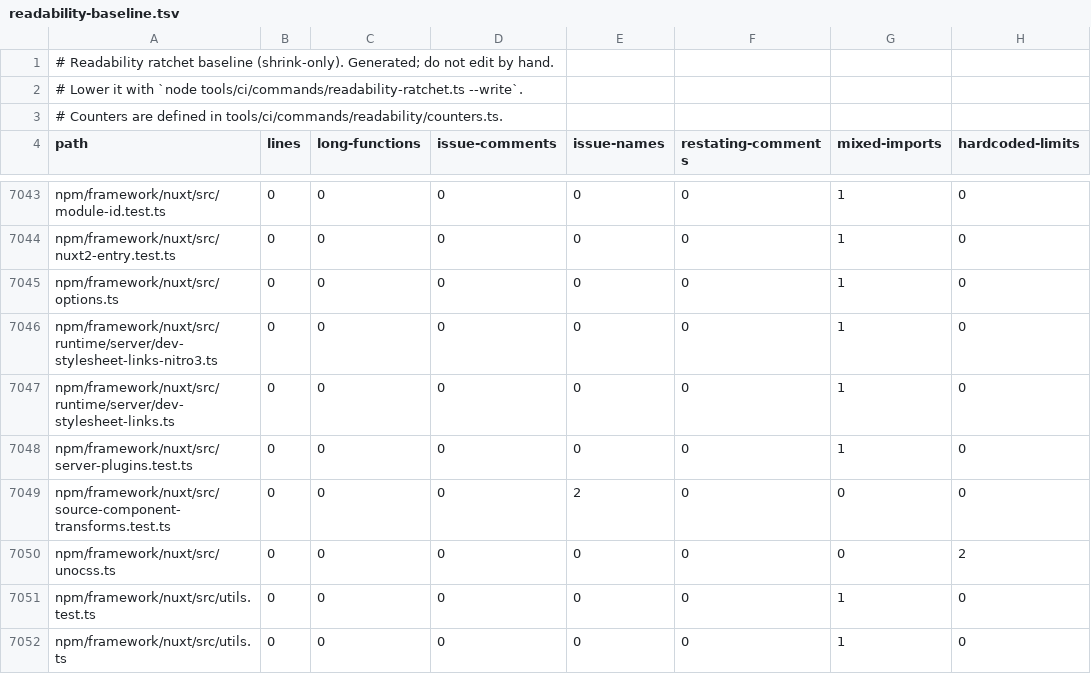
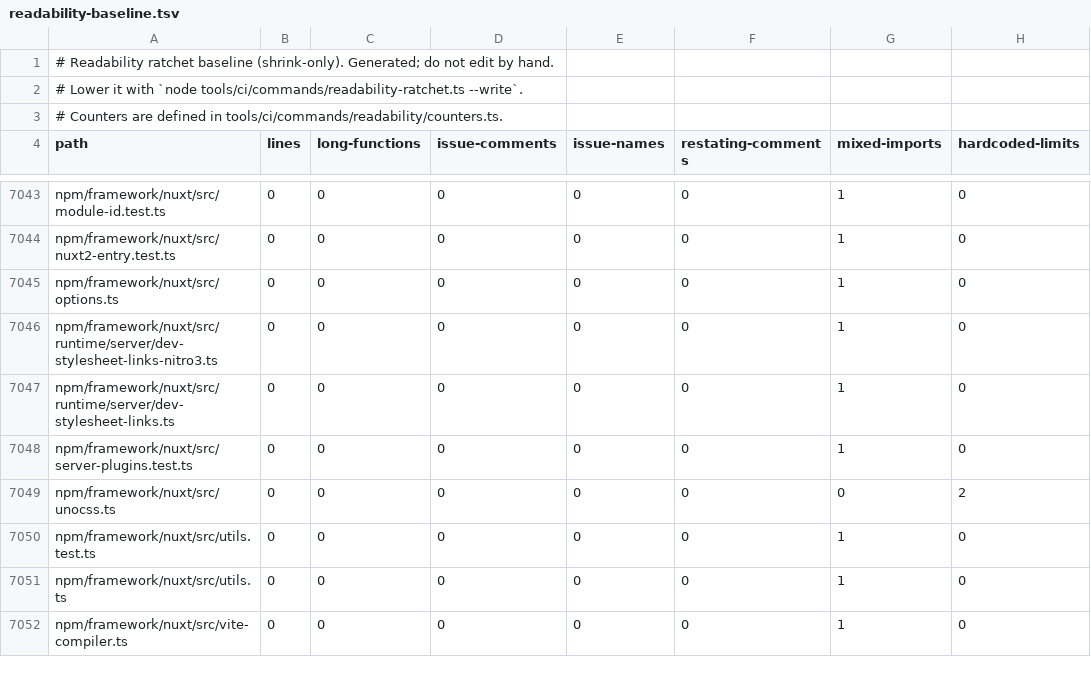
Before and after one commit to ubugeeei-prod/vize, a TSV file: tools/config/readability-baseline.tsv, drawn as a sheet; only a part is shown, gaps mark what is left out; the shorter side is filled out with more unchanged rows.

```diff
--- a/tools/config/readability-baseline.tsv
+++ b/tools/config/readability-baseline.tsv
@@ -7048,3 +7048,2 @@ npm/framework/nuxt/src/runtime/server/dev-stylesheet-links.ts	0	0	0	0	0	1	0
 npm/framework/nuxt/src/server-plugins.test.ts	0	0	0	0	0	1	0
-npm/framework/nuxt/src/source-component-transforms.test.ts	0	0	0	2	0	0	0
 npm/framework/nuxt/src/unocss.ts	0	0	0	0	0	0	2
```
Also changed, not shown: 5 other files.
